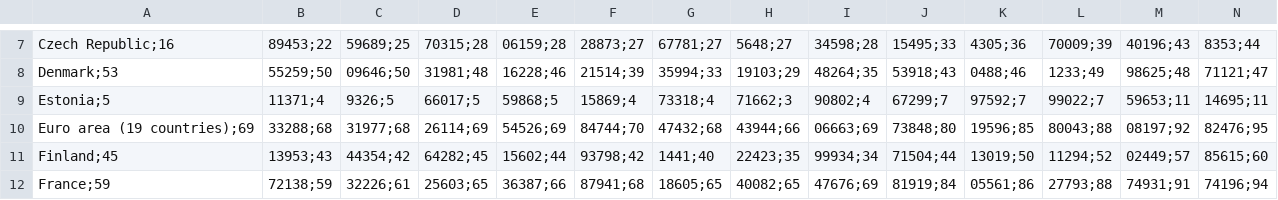
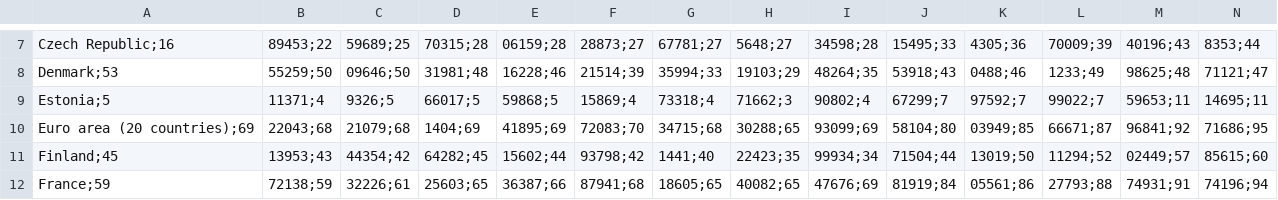
Before and after one commit to pbberlin/ecb-monitor-website, a CSV file: static/dl/ameco_debt_to_gdp.csv, drawn as a sheet; only a part is shown, gaps mark what is left out; removed rows and columns are numbered as before the commit, all else as after; rows hold the shown columns only; the diff names each change by its address in the sheet, - before the commit and + after, or states it on an @@ line.

```diff
--- a/static/dl/ameco_debt_to_gdp.csv
+++ b/static/dl/ameco_debt_to_gdp.csv
-row 10: Euro area (19 countries);69 | 33288;68 | 31977;68 | 26114;69 | 54526;69 | 84744;70 | 47432;68 | 43944;66 | 06663;69 | 73848;80 | 19596;85 | 80043;88 | 08197;92 | 82476;95
+row 10: Euro area (20 countries);69 | 22043;68 | 21079;68 | 1404;69 | 41895;69 | 72083;70 | 34715;68 | 30288;65 | 93099;69 | 58104;80 | 03949;85 | 66671;87 | 96841;92 | 71686;95
```
Also changed, not shown: static/dl/ameco_interest_expenditure.csv, static/dl/ameco_interest_to_gdp.csv, 16 other files.
